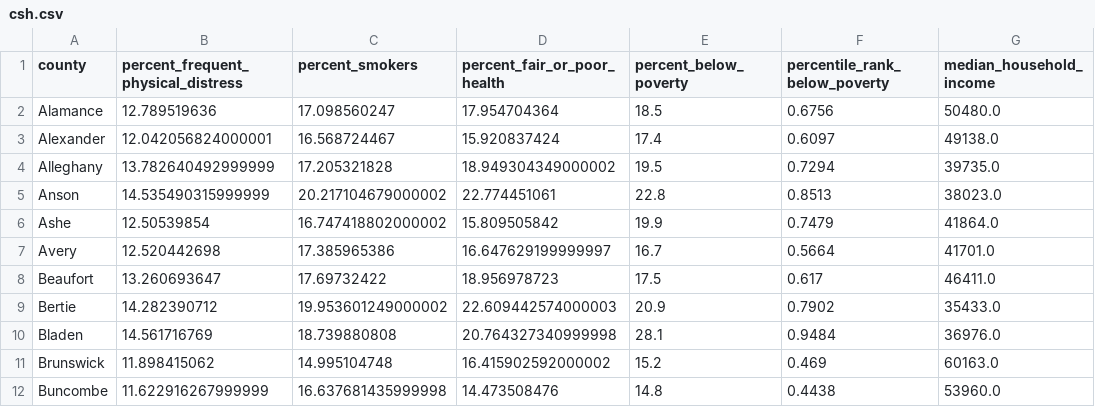
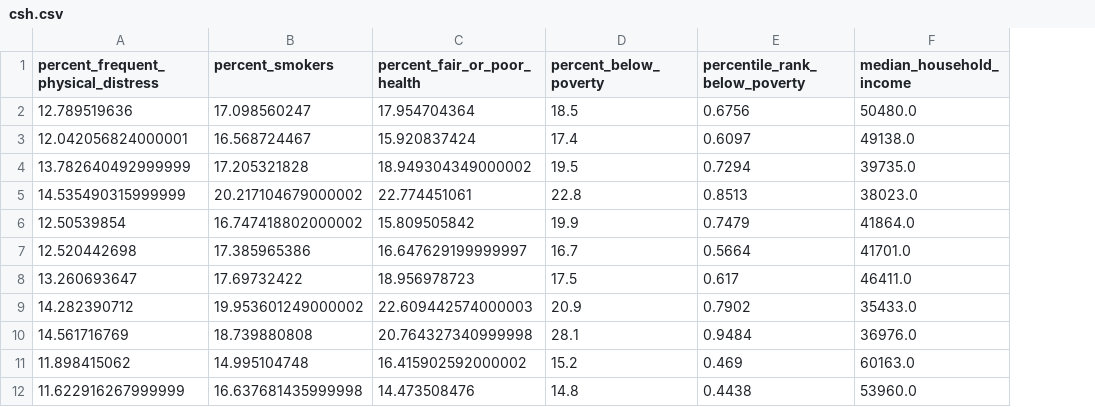
Before and after one commit to Ryan-Malin/Project3, a CSV file: visualization/Data/csh.csv, drawn as a sheet; only a part is shown; the diff names each change by its address in the sheet, - before the commit and + after, or states it on an @@ line.

```diff
--- a/visualization/Data/csh.csv
+++ b/visualization/Data/csh.csv
-column A (county), rows 2-12: Alamance | Alexander | Alleghany | Anson | Ashe | Avery | Beaufort | Bertie | Bladen | Brunswick | Buncombe
```
Also changed, not shown: 2 other files.
